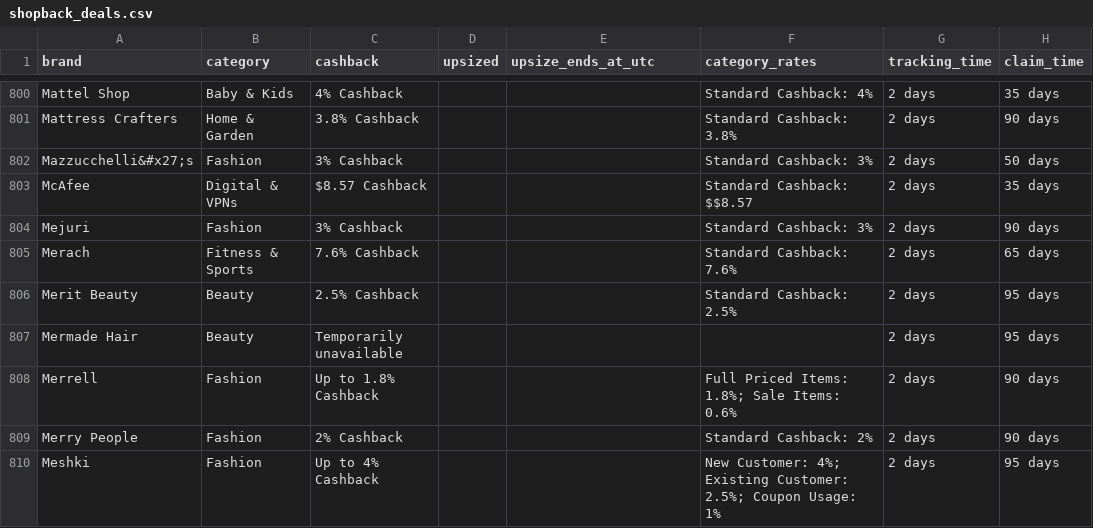
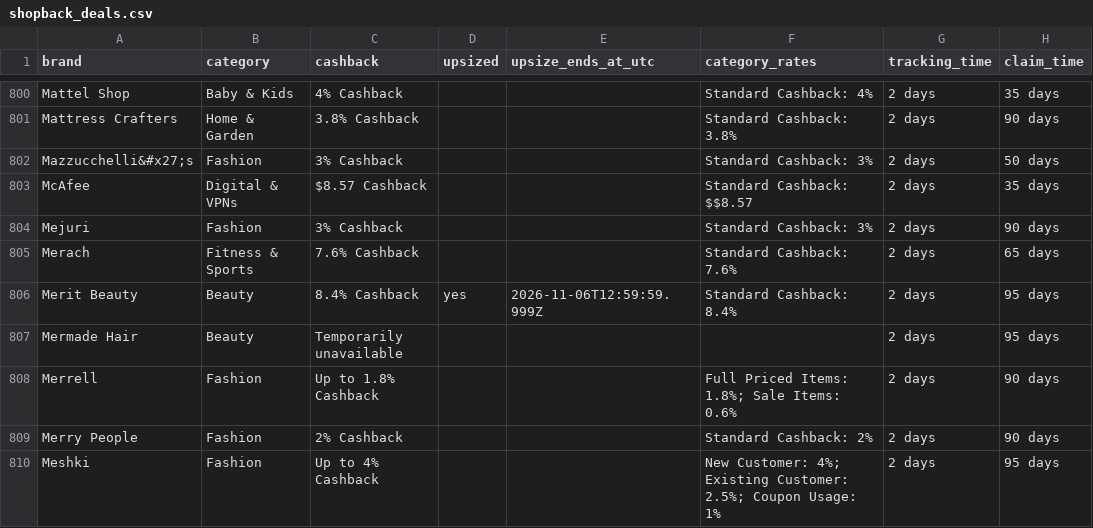
Before and after one commit to Tiger-QU/deal_hunter, a CSV file: data/shopback_deals.csv, drawn as a sheet; only a part is shown, gaps mark what is left out; the diff covers the shown part only; the diff names each change by its address in the sheet, - before the commit and + after, or states it on an @@ line.

```diff
--- a/data/shopback_deals.csv
+++ b/data/shopback_deals.csv
-C806 (cashback): 2.5% Cashback
+C806 (cashback): 8.4% Cashback
-D806 (upsized): (empty)
+D806 (upsized): yes
-E806 (upsize_ends_at_utc): (empty)
+E806 (upsize_ends_at_utc): 2026-11-06T12:59:59.999Z
-F806 (category_rates): Standard Cashback: 2.5%
+F806 (category_rates): Standard Cashback: 8.4%
```
Also changed, not shown: 152 edited cells elsewhere in this file, 3 other files.
